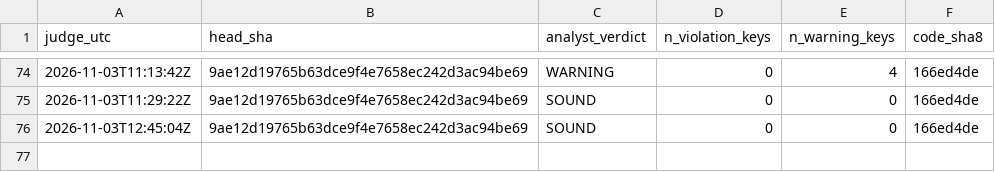
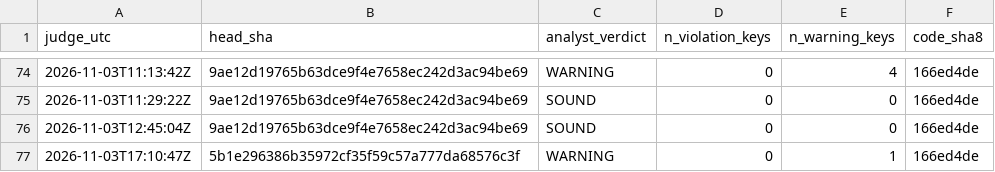
Before and after one commit to Mohamedalhaaj/gold-forward-watch, a CSV file: reports/judge_analyst/VERDICTS.csv, drawn as a sheet; only a part is shown, gaps mark what is left out.

```diff
--- a/reports/judge_analyst/VERDICTS.csv
+++ b/reports/judge_analyst/VERDICTS.csv
@@ -76 +76,2 @@ judge_utc,head_sha,analyst_verdict,n_violation_keys,n_warning_keys,code_sha8
 2026-11-03T12:45:04Z,9ae12d19765b63dce9f4e7658ec242d3ac94be69,SOUND,0,0,166ed4de
+2026-11-03T17:10:47Z,5b1e296386b35972cf35f59c57a777da68576c3f,WARNING,0,1,166ed4de
```
Also changed, not shown: reports/judge_analyst/FINDINGS.csv, reports/judge_analyst/hours.csv, 4 other files.
